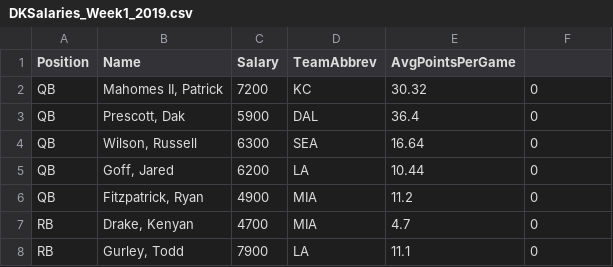
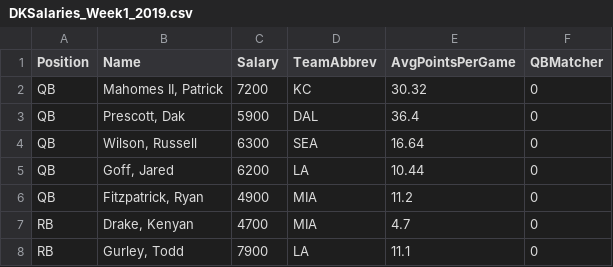
Before and after one commit to ngc4254/ADSCap, a CSV file: DKSalaries_Week1_2019.csv, drawn as a sheet; only a part is shown.

Commit message:
Add files via upload

```diff
--- a/DKSalaries_Week1_2019.csv
+++ b/DKSalaries_Week1_2019.csv
@@ -1,2 +1,2 @@
-Position,Name,Salary,TeamAbbrev,AvgPointsPerGame,
+Position,Name,Salary,TeamAbbrev,AvgPointsPerGame,QBMatcher
 QB,"Mahomes II, Patrick",7200,KC,30.32,0
```
